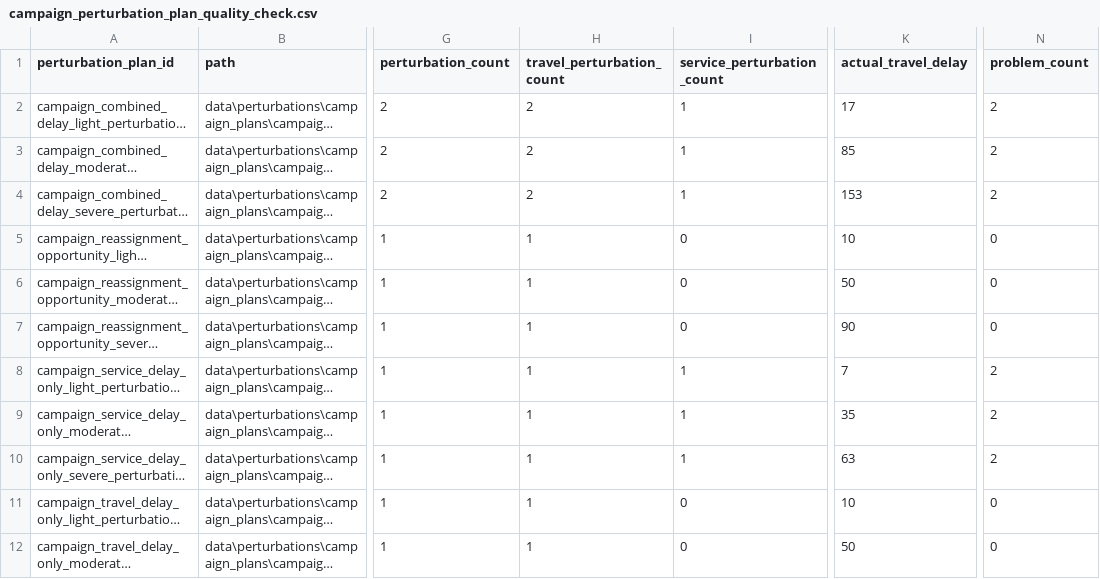
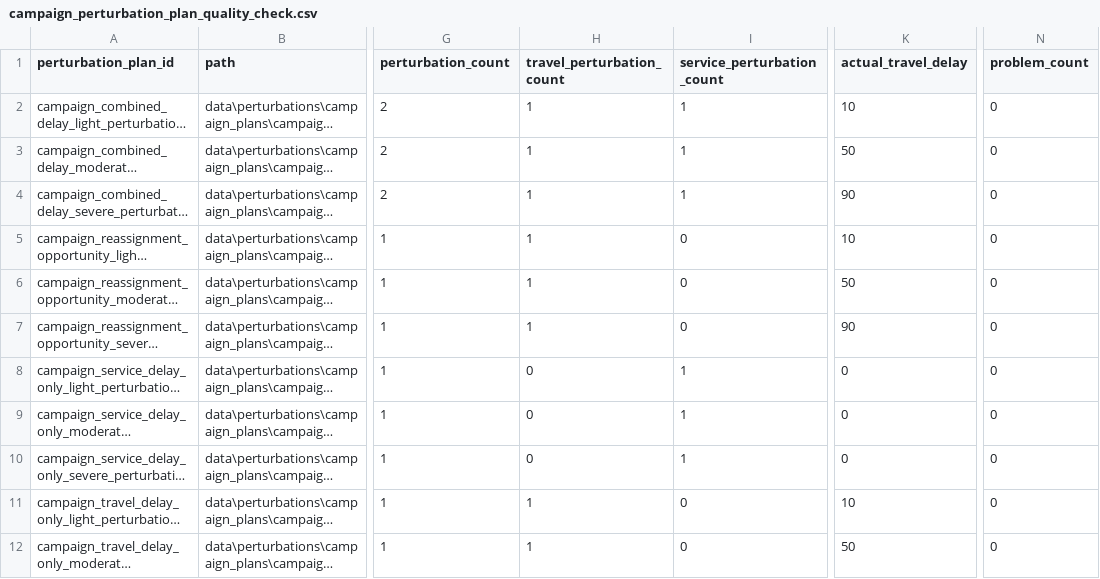
Before and after one commit to yurimonteiro94/FieldOpsLab, a CSV file: analysis/reports/campaign_perturbation_plan_quality_check.csv, drawn as a sheet; only a part is shown, gaps mark what is left out; long unchanged cells end in …; the diff names each change by its address in the sheet, - before the commit and + after, or states it on an @@ line.

Commit message:
Fix campaign perturbation type classification

```diff
--- a/analysis/reports/campaign_perturbation_plan_quality_check.csv
+++ b/analysis/reports/campaign_perturbation_plan_quality_check.csv
-H2:H4 (travel_perturbation_count): 2
+H2:H4 (travel_perturbation_count): 1
-K2 (actual_travel_delay): 17
+K2 (actual_travel_delay): 10
-N2:N4 (problem_count): 2
+N2:N4 (problem_count): 0
-K3 (actual_travel_delay): 85
+K3 (actual_travel_delay): 50
-K4 (actual_travel_delay): 153
+K4 (actual_travel_delay): 90
-H8:H10 (travel_perturbation_count): 1
+H8:H10 (travel_perturbation_count): 0
-K8 (actual_travel_delay): 7
+K8 (actual_travel_delay): 0
-N8:N10 (problem_count): 2
+N8:N10 (problem_count): 0
-K9 (actual_travel_delay): 35
+K9 (actual_travel_delay): 0
-K10 (actual_travel_delay): 63
+K10 (actual_travel_delay): 0
```
Also changed, not shown: analysis/reports/campaign_perturbation_plan_index.csv, 18 other files.
